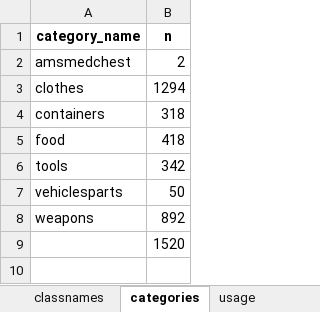
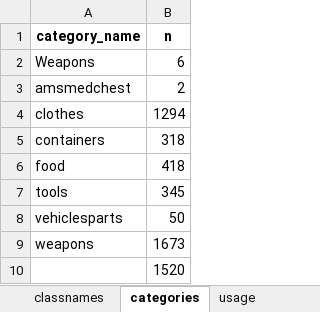
Before and after one commit to Skolmeister/Immersive-DayZ-Experience, an Excel workbook: ressources/20241122_classnames_with_attributes.xlsx, sheet categories, drawn as a sheet; values as stored, in another font and other column widths than the file's, no borders; addresses are those after the commit; the diff names each change by its address in the sheet, - before the commit and + after, or states it on an @@ line.

```diff
--- a/ressources/20241122_classnames_with_attributes.xlsx (sheet categories)
+++ b/ressources/20241122_classnames_with_attributes.xlsx (sheet categories)
+row 2: Weapons | 6
-B7 (n): 342
+B7 (n): 345
-B9 (n): 892
+B9 (n): 1673
```
Also changed, not shown: sheet classnames, sheet usage.
